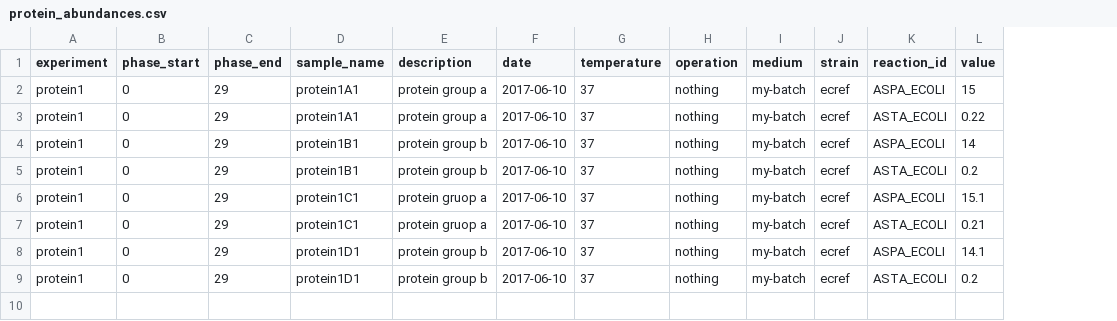
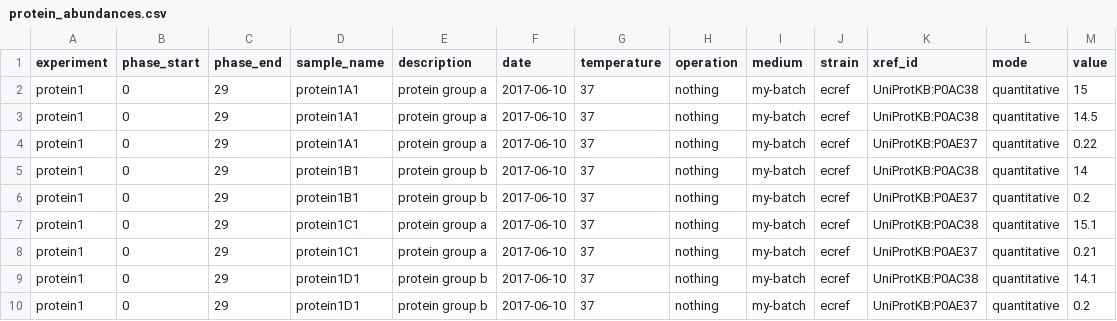
Before and after one commit to DD-DeCaF/upload-legacy, a CSV file: upload/data/examples/protein_abundances.csv, drawn as a sheet; removed rows and columns are numbered as before the commit, all else as after; the diff names each change by its address in the sheet, - before the commit and + after, or states it on an @@ line.

```diff
--- a/upload/data/examples/protein_abundances.csv
+++ b/upload/data/examples/protein_abundances.csv
-column K (reaction_id), rows 2-9: ASPA_ECOLI | ASTA_ECOLI | ASPA_ECOLI | ASTA_ECOLI | ASPA_ECOLI | ASTA_ECOLI | ASPA_ECOLI | ASTA_ECOLI
+column K (xref_id), row 2: UniProtKB:P0AC38; rows 4-10: UniProtKB:P0AE37 | UniProtKB:P0AC38 | UniProtKB:P0AE37 | UniProtKB:P0AC38 | UniProtKB:P0AE37 | UniProtKB:P0AC38 | UniProtKB:P0AE37
+column L (mode), row 2: quantitative; rows 4-10: all quantitative
+row 3: protein1 | 0 | 29 | protein1A1 | protein group a | 2017-06-10 | 37 | nothing | my-batch | ecref | UniProtKB:P0AC38 | quantitative | 14.5
-E7:E8 (description): protein gruop a
+E7:E8 (description): protein group a
```
Also changed, not shown: upload/data/examples/fluxes.csv, 8 other files.
